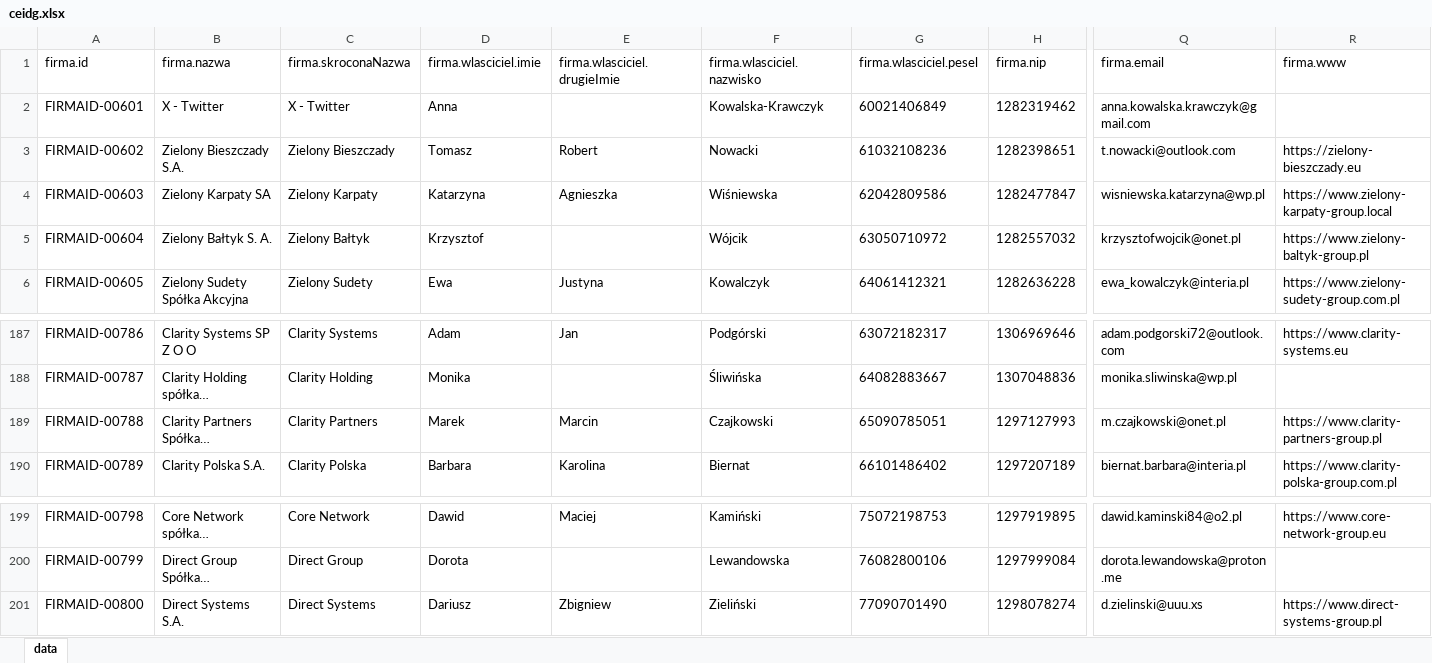
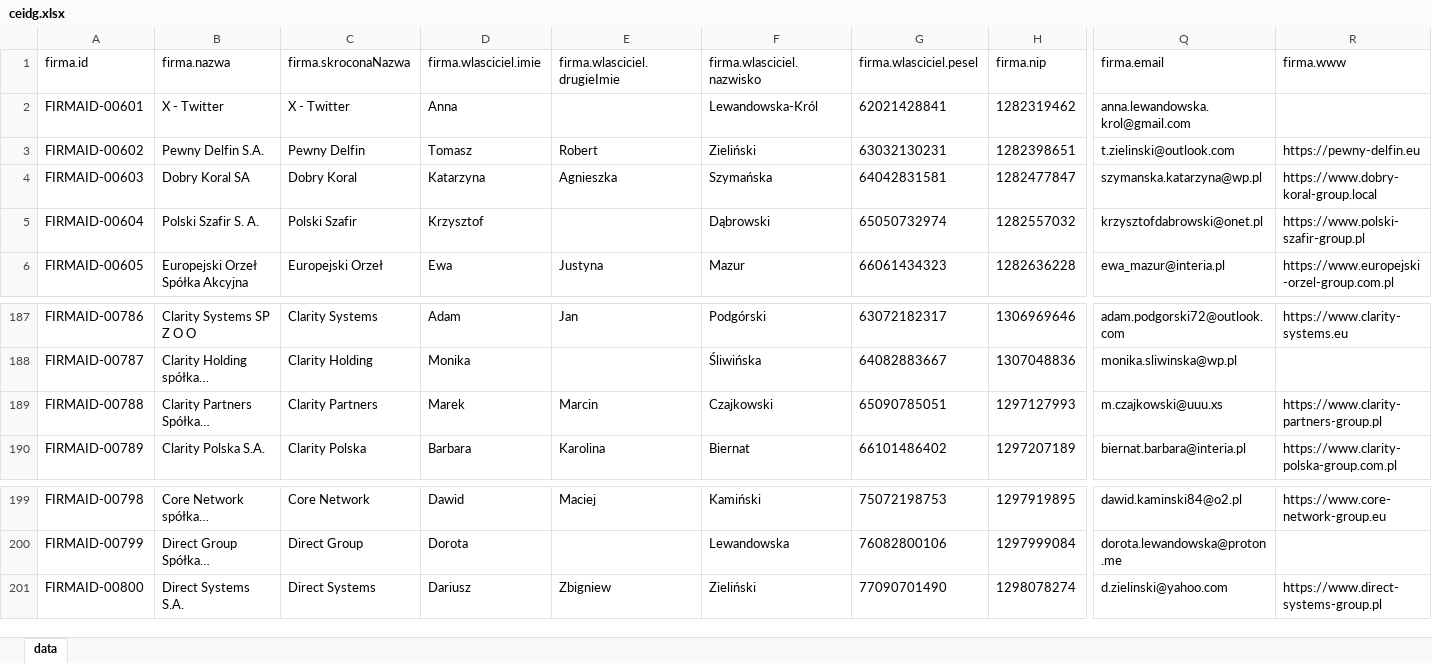
Before and after one commit to adasb15/Goldenizacja, an Excel workbook: data/xlsx/ceidg.xlsx, sheet data, drawn as a sheet; only a part is shown, gaps mark what is left out; long unchanged cells end in …; values as stored, in another font and other column widths than the file's, no borders; the diff covers the shown part only; the diff names each change by its address in the sheet, - before the commit and + after, or states it on an @@ line.

```diff
--- a/data/xlsx/ceidg.xlsx (sheet data)
+++ b/data/xlsx/ceidg.xlsx (sheet data)
-F2 (firma.wlasciciel.nazwisko): Kowalska-Krawczyk
+F2 (firma.wlasciciel.nazwisko): Lewandowska-Król
-G2 (firma.wlasciciel.pesel): 60021406849
+G2 (firma.wlasciciel.pesel): 62021428841
-Q2 (firma.email): anna.kowalska.krawczyk@gmail.com
+Q2 (firma.email): anna.lewandowska.krol@gmail.com
-B3 (firma.nazwa): Zielony Bieszczady S.A.
+B3 (firma.nazwa): Pewny Delfin S.A.
-C3 (firma.skroconaNazwa): Zielony Bieszczady
+C3 (firma.skroconaNazwa): Pewny Delfin
-F3 (firma.wlasciciel.nazwisko): Nowacki
+F3 (firma.wlasciciel.nazwisko): Zieliński
-G3 (firma.wlasciciel.pesel): 61032108236
+G3 (firma.wlasciciel.pesel): 63032130231
-Q3 (firma.email): t.nowacki@outlook.com
+Q3 (firma.email): t.zielinski@outlook.com
-R3 (firma.www): https://zielony-bieszczady.eu
+R3 (firma.www): https://pewny-delfin.eu
-B4 (firma.nazwa): Zielony Karpaty SA
+B4 (firma.nazwa): Dobry Koral SA
-C4 (firma.skroconaNazwa): Zielony Karpaty
+C4 (firma.skroconaNazwa): Dobry Koral
-F4 (firma.wlasciciel.nazwisko): Wiśniewska
+F4 (firma.wlasciciel.nazwisko): Szymańska
-G4 (firma.wlasciciel.pesel): 62042809586
+G4 (firma.wlasciciel.pesel): 64042831581
-Q4 (firma.email): wisniewska.katarzyna@wp.pl
+Q4 (firma.email): szymanska.katarzyna@wp.pl
-R4 (firma.www): https://www.zielony-karpaty-group.local
+R4 (firma.www): https://www.dobry-koral-group.local
-B5 (firma.nazwa): Zielony Bałtyk S. A.
+B5 (firma.nazwa): Polski Szafir S. A.
-C5 (firma.skroconaNazwa): Zielony Bałtyk
+C5 (firma.skroconaNazwa): Polski Szafir
-F5 (firma.wlasciciel.nazwisko): Wójcik
+F5 (firma.wlasciciel.nazwisko): Dąbrowski
-G5 (firma.wlasciciel.pesel): 63050710972
+G5 (firma.wlasciciel.pesel): 65050732974
-Q5 (firma.email): krzysztofwojcik@onet.pl
+Q5 (firma.email): krzysztofdabrowski@onet.pl
-R5 (firma.www): https://www.zielony-baltyk-group.pl
+R5 (firma.www): https://www.polski-szafir-group.pl
-B6 (firma.nazwa): Zielony Sudety Spółka Akcyjna
+B6 (firma.nazwa): Europejski Orzeł Spółka Akcyjna
-C6 (firma.skroconaNazwa): Zielony Sudety
+C6 (firma.skroconaNazwa): Europejski Orzeł
-F6 (firma.wlasciciel.nazwisko): Kowalczyk
+F6 (firma.wlasciciel.nazwisko): Mazur
-G6 (firma.wlasciciel.pesel): 64061412321
+G6 (firma.wlasciciel.pesel): 66061434323
-Q6 (firma.email): ewa_kowalczyk@interia.pl
+Q6 (firma.email): ewa_mazur@interia.pl
-R6 (firma.www): https://www.zielony-sudety-group.com.pl
+R6 (firma.www): https://www.europejski-orzel-group.com.pl
-Q189 (firma.email): m.czajkowski@onet.pl
+Q189 (firma.email): m.czajkowski@uuu.xs
-Q201 (firma.email): d.zielinski@uuu.xs
+Q201 (firma.email): d.zielinski@yahoo.com
```
Also changed, not shown: 542 edited cells elsewhere in this sheet, data/xlsx/KNF_Rejestr_firm_inwestycyjnych.xlsx, data/xlsx/KNF_Rejestr_posrednikow_ubezpieczeniowych_agent.xlsx, 37 other files.
